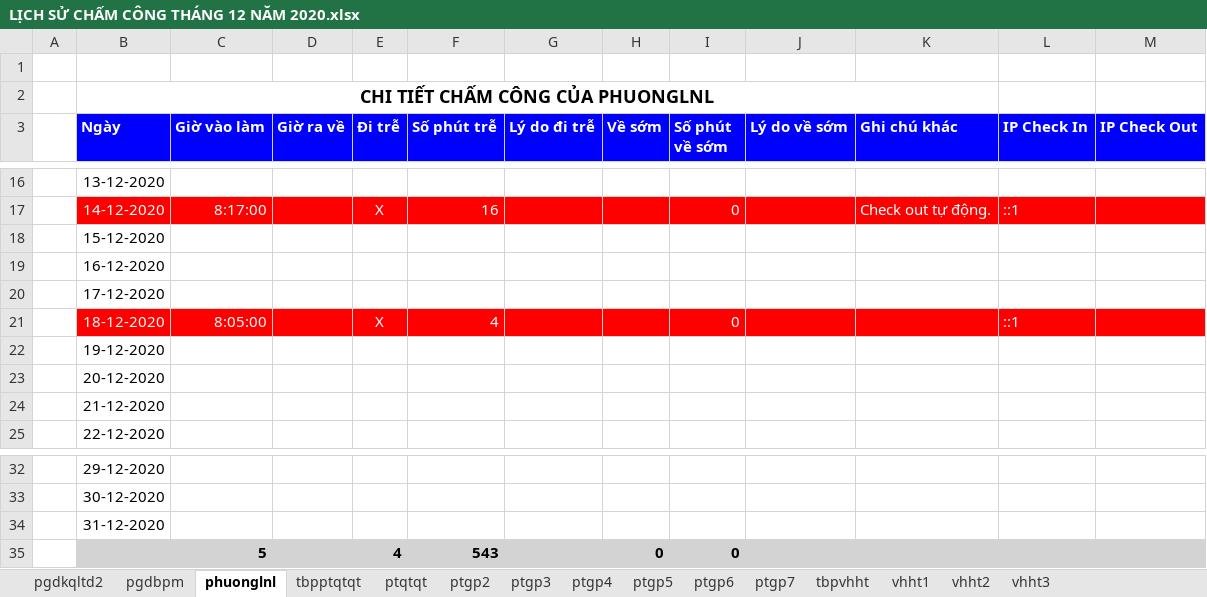
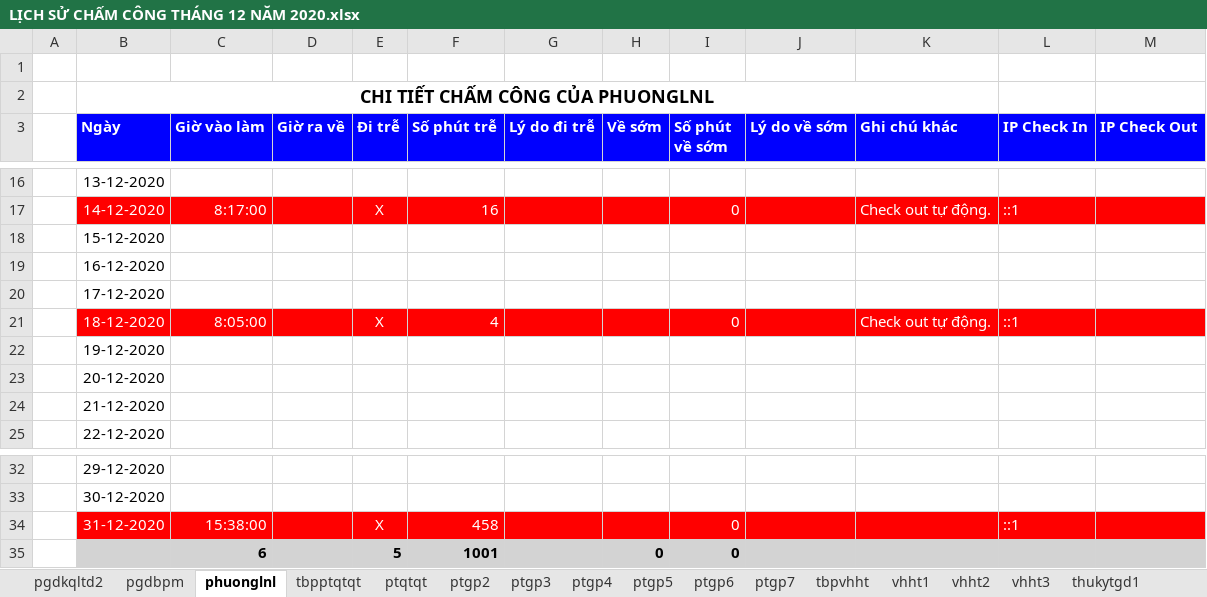
Before and after one commit to tuannguyenecount/TimeCard, an Excel workbook: TimeCard/TimeCard/Temp/LỊCH SỬ CHẤM CÔNG THÁNG 12 NĂM 2020.xlsx, sheet phuonglnl, drawn as a sheet; only a part is shown, gaps mark what is left out; values as stored, in another font and other column widths than the file's, no borders; removed rows and columns are numbered as before the commit, all else as after; the diff names each change by its address in the sheet, - before the commit and + after, or states it on an @@ line.

```diff
--- a/TimeCard/TimeCard/Temp/LỊCH SỬ CHẤM CÔNG THÁNG 12 NĂM 2020.xlsx (sheet phuonglnl)
+++ b/TimeCard/TimeCard/Temp/LỊCH SỬ CHẤM CÔNG THÁNG 12 NĂM 2020.xlsx (sheet phuonglnl)
+sheet tab: thukytgd1
-K21 (Ghi chú khác): (empty)
+K21 (Ghi chú khác): Check out tự động.
-B34:M34 fill: none
+B34:M34 fill: #FF0000
-B34 text colour: black
+B34 text colour: #FFFFFF
-C34 (Giờ vào làm): (empty)
+C34 (Giờ vào làm): 15:38:00
-E34 (Đi trễ): (empty)
+E34 (Đi trễ): X
-F34 (Số phút trễ): (empty)
+F34 (Số phút trễ): 458
-I34 (Số phút về sớm): (empty)
+I34 (Số phút về sớm): 0
-L34 (IP Check In): (empty)
+L34 (IP Check In): ::1
-row 35:  |  | 5 |  | 4 | 543 |  | 0 | 0
+row 35:  |  | 6 |  | 5 | 1001 |  | 0 | 0
```
Also changed, not shown: 5 other files.
